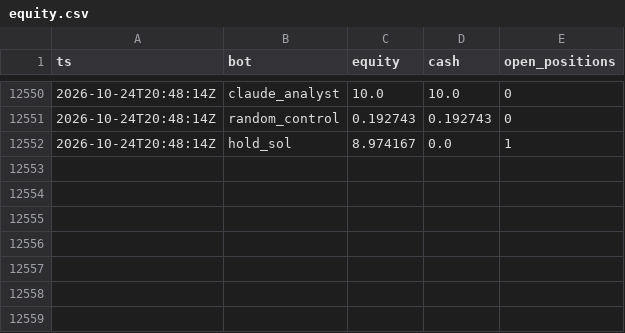
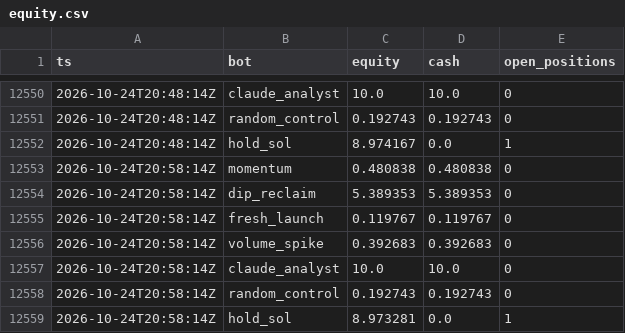
Before and after one commit to Stolls32/quant-lab, a CSV file: data/crypto/equity.csv, drawn as a sheet; only a part is shown, gaps mark what is left out.

```diff
--- a/data/crypto/equity.csv
+++ b/data/crypto/equity.csv
@@ -12552 +12552,8 @@ ts,bot,equity,cash,open_positions
 2026-10-24T20:48:14Z,hold_sol,8.974167,0.0,1
+2026-10-24T20:58:14Z,momentum,0.480838,0.480838,0
+2026-10-24T20:58:14Z,dip_reclaim,5.389353,5.389353,0
+2026-10-24T20:58:14Z,fresh_launch,0.119767,0.119767,0
+2026-10-24T20:58:14Z,volume_spike,0.392683,0.392683,0
+2026-10-24T20:58:14Z,claude_analyst,10.0,10.0,0
+2026-10-24T20:58:14Z,random_control,0.192743,0.192743,0
+2026-10-24T20:58:14Z,hold_sol,8.973281,0.0,1
```
Also changed, not shown: 3 other files.
